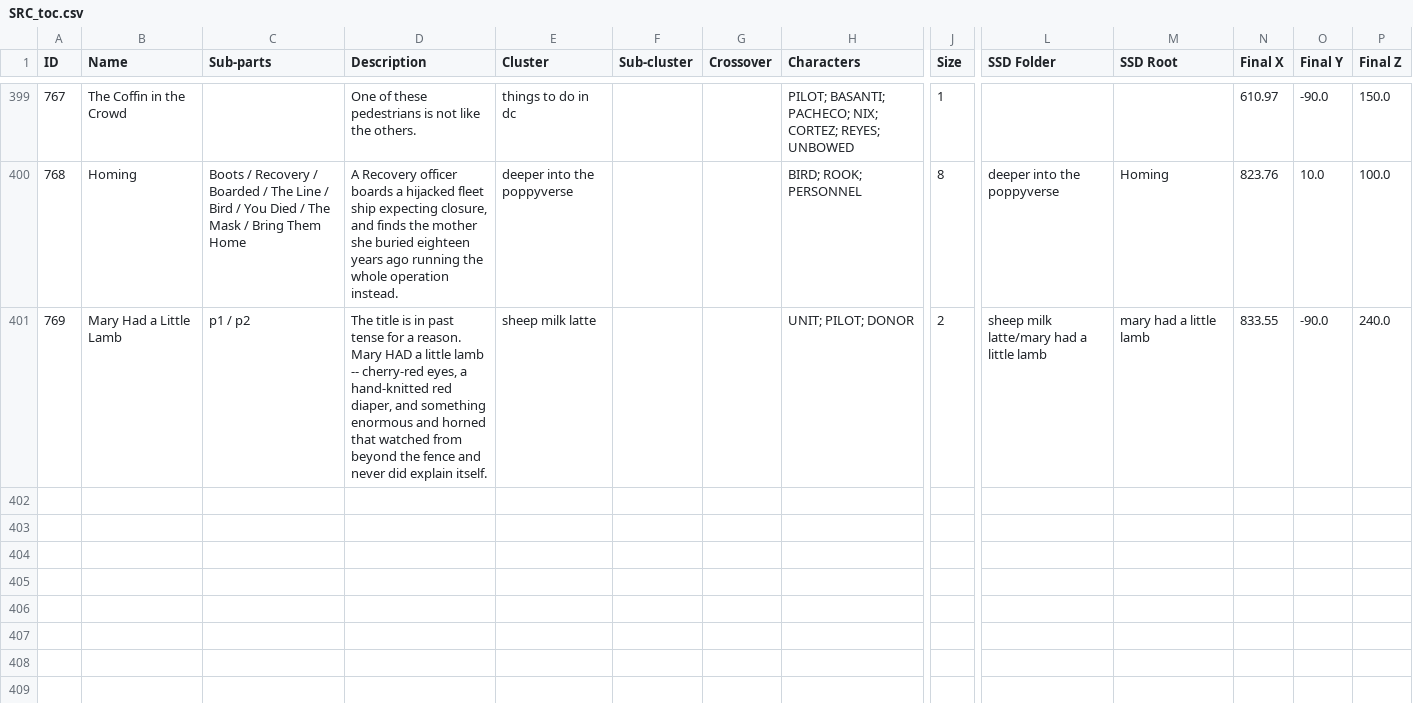
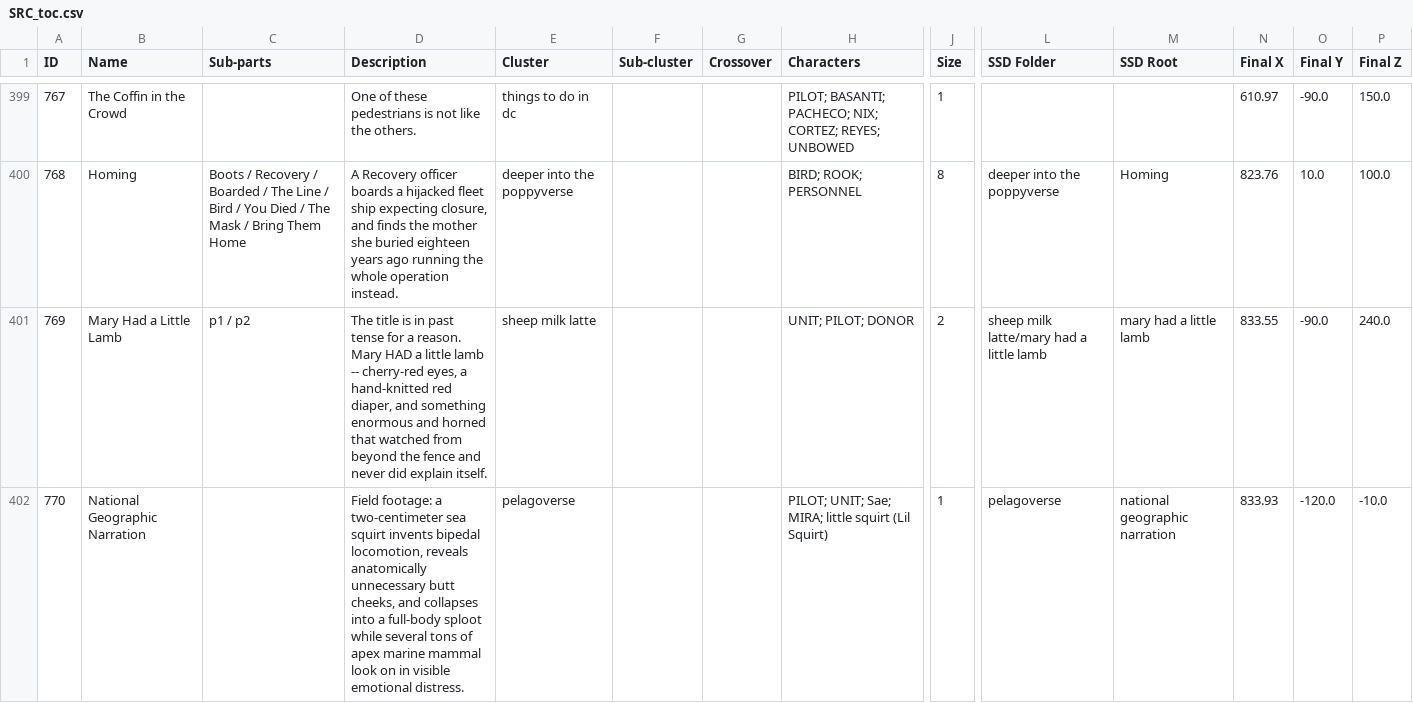
Before and after one commit to ProgrammingInPoppyFields/poppyverse-interactive-map, a CSV file: SRC_toc.csv, drawn as a sheet; only a part is shown, gaps mark what is left out; rows hold the shown columns only; the diff names each change by its address in the sheet, - before the commit and + after, or states it on an @@ line.

```diff
--- a/SRC_toc.csv
+++ b/SRC_toc.csv
+row 402: 770 | National Geographic Narration |  | Field footage: a two-centimeter sea squirt invents bipedal locomotion, reveals anatomically unnecessary butt cheeks, and collapses into a full-body sploot while several tons of apex marine mammal look on in visible emotional distress. | pelagoverse |  |  | PILOT; UNIT; Sae; MIRA; little squirt (Lil Squirt) | 1 | pelagoverse | national geographic narration | 833.93 | -120.0 | -10.0
```
Also changed, not shown: 2 other files.
